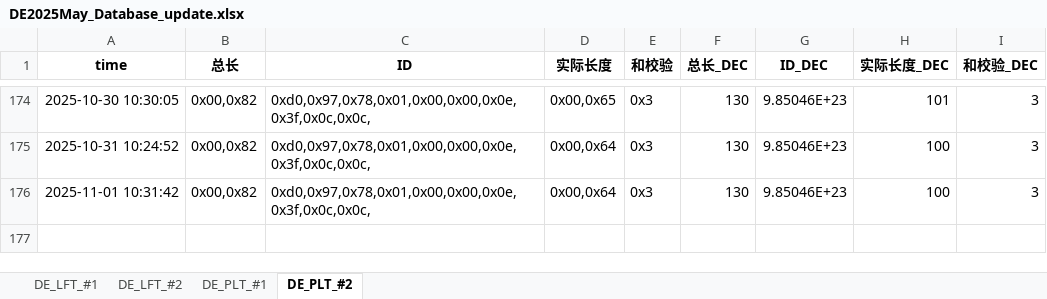
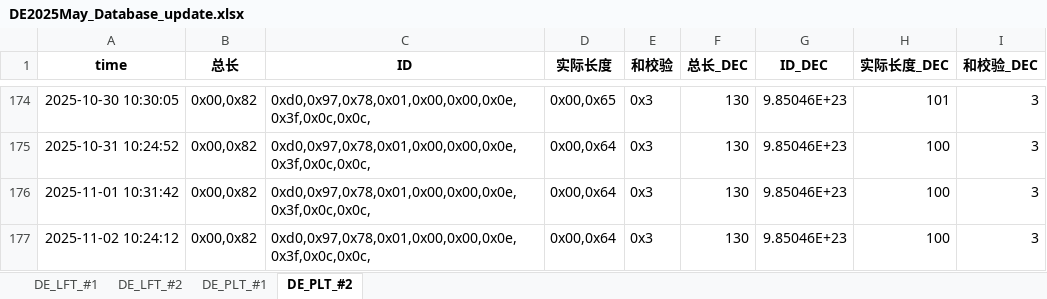
Before and after one commit to weichencsu/millwear_demoapp, an Excel workbook: DE2025May_Database_update.xlsx, sheet DE_PLT_#2, drawn as a sheet; only a part is shown, gaps mark what is left out; values as stored, in another font and other column widths than the file's, no borders; the diff names each change by its address in the sheet, - before the commit and + after, or states it on an @@ line.

```diff
--- a/DE2025May_Database_update.xlsx (sheet DE_PLT_#2)
+++ b/DE2025May_Database_update.xlsx (sheet DE_PLT_#2)
+row 177: 2025-11-02 10:24:12 | 0x00,0x82 | 0xd0,0x97,0x78,0x01,0x00,0x00,0x0e,0x3f,0x0c,0x0c, | 0x00,0x64 | 0x3 | 130 | 9.85046E+23 | 100 | 3
```
Also changed, not shown: sheet DE_PLT_#1, sheet DE_LFT_#2, sheet DE_LFT_#1.
